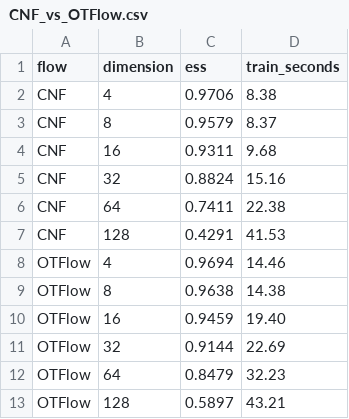
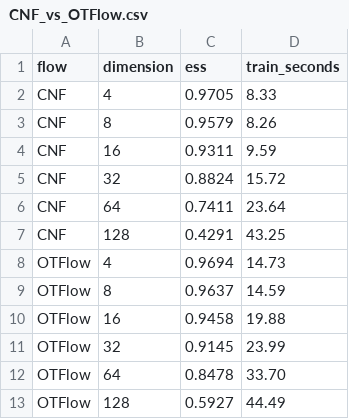
Before and after one commit to xuda-ye-math/jflows, a CSV file: example/CNF_vs_OTFlow.csv, drawn as a sheet.

```diff
--- a/example/CNF_vs_OTFlow.csv
+++ b/example/CNF_vs_OTFlow.csv
@@ -1,13 +1,13 @@
 flow,dimension,ess,train_seconds
-CNF,4,0.9706,8.38
-CNF,8,0.9579,8.37
-CNF,16,0.9311,9.68
-CNF,32,0.8824,15.16
-CNF,64,0.7411,22.38
-CNF,128,0.4291,41.53
-OTFlow,4,0.9694,14.46
-OTFlow,8,0.9638,14.38
-OTFlow,16,0.9459,19.40
-OTFlow,32,0.9144,22.69
-OTFlow,64,0.8479,32.23
-OTFlow,128,0.5897,43.21
+CNF,4,0.9705,8.33
+CNF,8,0.9579,8.26
+CNF,16,0.9311,9.59
+CNF,32,0.8824,15.72
+CNF,64,0.7411,23.64
+CNF,128,0.4291,43.25
+OTFlow,4,0.9694,14.73
+OTFlow,8,0.9637,14.59
+OTFlow,16,0.9458,19.88
+OTFlow,32,0.9145,23.99
+OTFlow,64,0.8478,33.70
+OTFlow,128,0.5927,44.49
```
Also changed, not shown: example/flow_scaling_law.csv, 41 other files.
